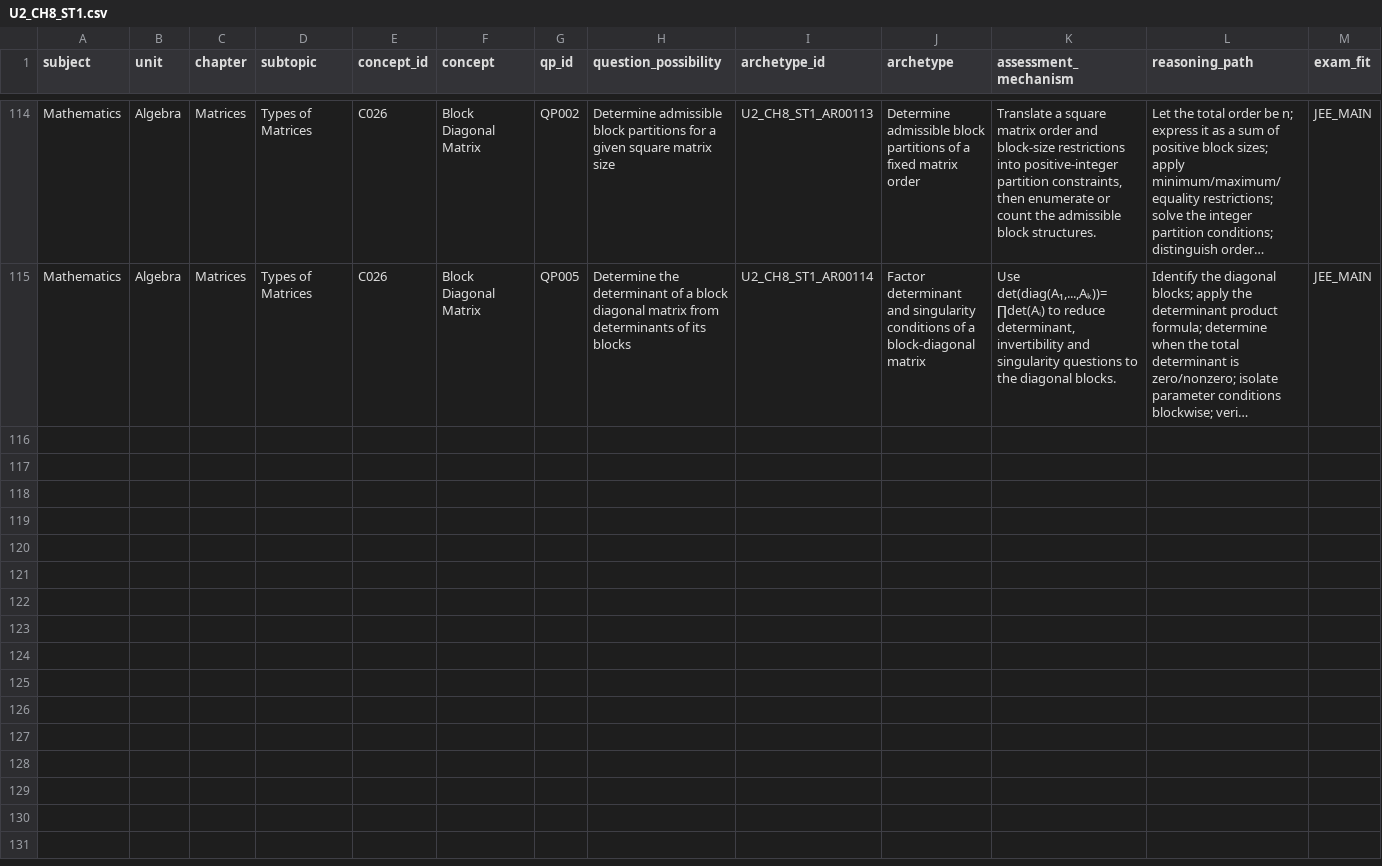
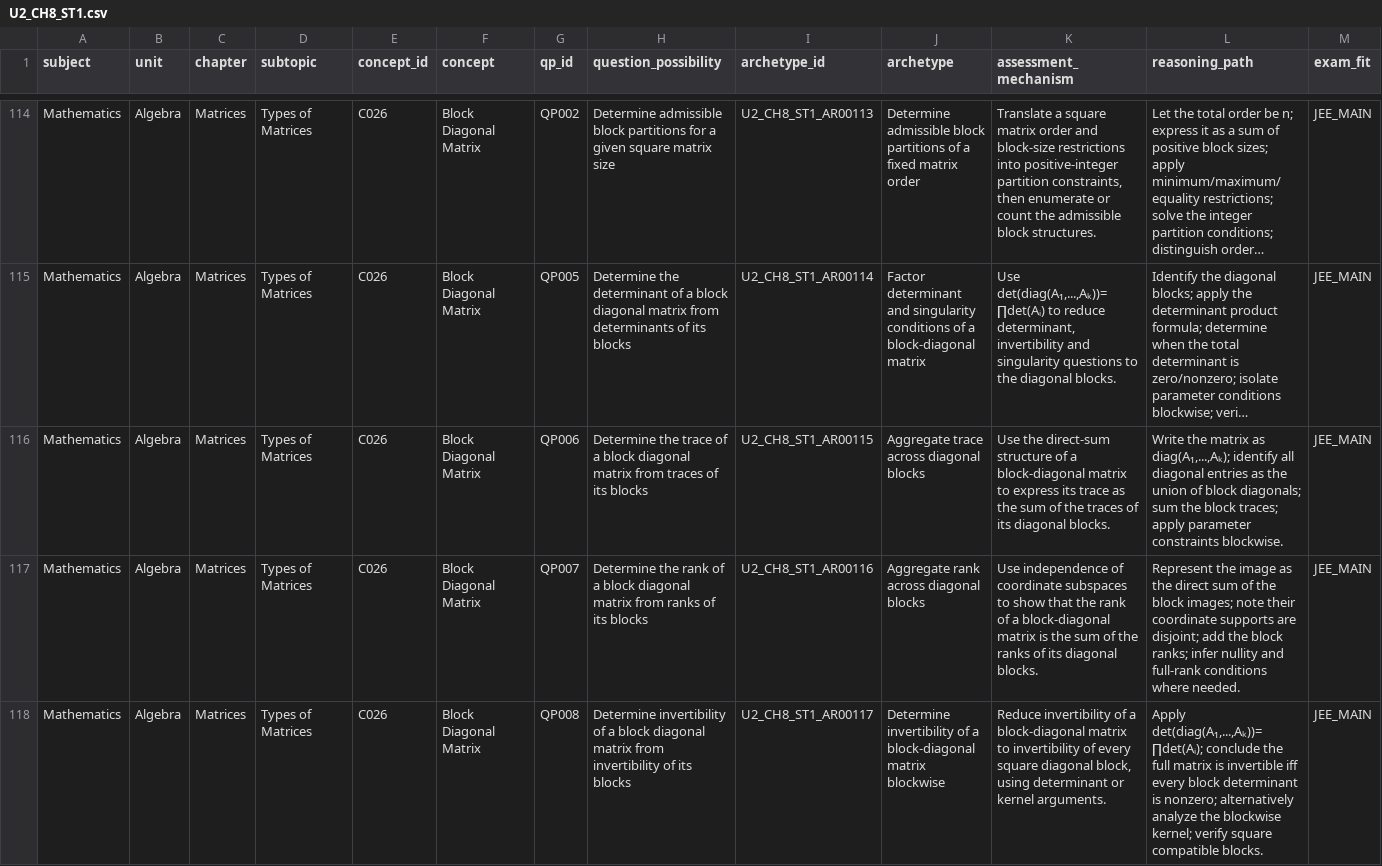
Before and after one commit to vinothkumarar/QuestionFactory, a CSV file: Engine/catalog/archetype_catalog/catalogs/U2_CH8_ST1.csv, drawn as a sheet; only a part is shown, gaps mark what is left out; long unchanged cells end in …; rows hold the shown columns only; the diff covers the shown part only; the diff names each change by its address in the sheet, - before the commit and + after, or states it on an @@ line.

Commit message:
Export one hundred nineteen draft matrix archetypes to CSV

```diff
--- a/Engine/catalog/archetype_catalog/catalogs/U2_CH8_ST1.csv
+++ b/Engine/catalog/archetype_catalog/catalogs/U2_CH8_ST1.csv
+row 116: Mathematics | Algebra | Matrices | Types of Matrices | C026 | Block Diagonal Matrix | QP006 | Determine the trace of a block diagonal matrix from traces of its blocks | U2_CH8_ST1_AR00115 | Aggregate trace across diagonal blocks | Use the direct-sum structure of a block-diagonal matrix to express its trace as the sum of the traces of its diagonal blocks. | Write the matrix as diag(A₁,...,Aₖ); identify all diagonal entries as the union of block diagonals; sum the block traces; apply parameter constraints blockwise. | JEE_MAIN
+row 117: Mathematics | Algebra | Matrices | Types of Matrices | C026 | Block Diagonal Matrix | QP007 | Determine the rank of a block diagonal matrix from ranks of its blocks | U2_CH8_ST1_AR00116 | Aggregate rank across diagonal blocks | Use independence of coordinate subspaces to show that the rank of a block-diagonal matrix is the sum of the ranks of its diagonal blocks. | Represent the image as the direct sum of the block images; note their coordinate supports are disjoint; add the block ranks; infer nullity and full-rank conditions where needed. | JEE_MAIN
+row 118: Mathematics | Algebra | Matrices | Types of Matrices | C026 | Block Diagonal Matrix | QP008 | Determine invertibility of a block diagonal matrix from invertibility of its blocks | U2_CH8_ST1_AR00117 | Determine invertibility of a block-diagonal matrix blockwise | Reduce invertibility of a block-diagonal matrix to invertibility of every square diagonal block, using determinant or kernel arguments. | Apply det(diag(A₁,...,Aₖ))=∏det(Aᵢ); conclude the full matrix is invertible iff every block determinant is nonzero; alternatively analyze the blockwise kernel; verify square compatible blocks. | JEE_MAIN
```
Also changed, not shown: 2 added rows elsewhere in this file.
